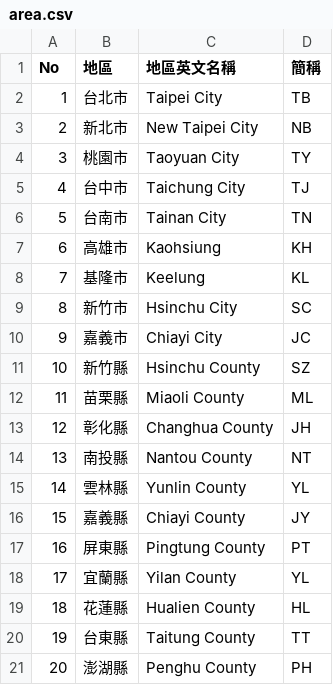
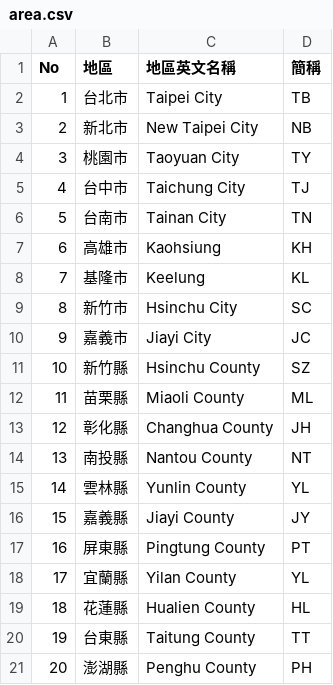
Before and after one commit to phlinhng/Putong-Hua-Pinyin, a CSV file: place/list/formosa/area.csv, drawn as a sheet.

Commit message:
Update area.csv

```diff
--- a/place/list/formosa/area.csv
+++ b/place/list/formosa/area.csv
@@ -9,3 +9,3 @@ No,地區,地區英文名稱,簡稱
 8,新竹市,Hsinchu City,SC
-9,嘉義市,Chiayi City,JC
+9,嘉義市,Jiayi City,JC
 10,新竹縣,Hsinchu County,SZ
@@ -15,3 +15,3 @@ No,地區,地區英文名稱,簡稱
 14,雲林縣,Yunlin County,YL
-15,嘉義縣,Chiayi County,JY
+15,嘉義縣,Jiayi County,JY
 16,屏東縣,Pingtung County,PT
```
